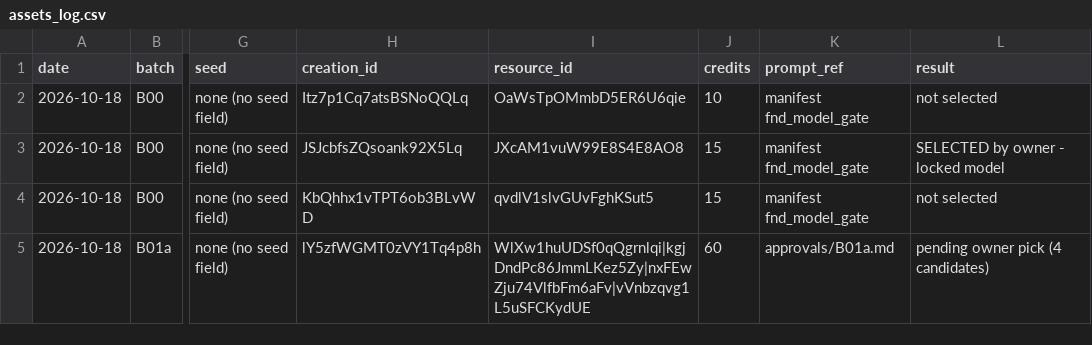
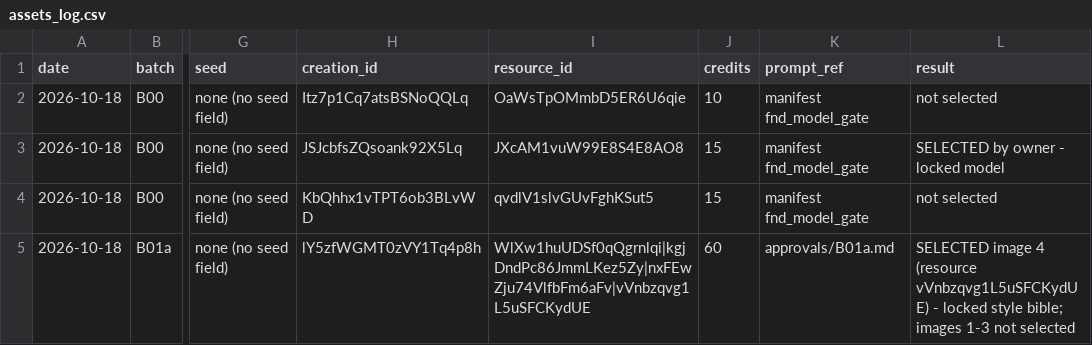
Before and after one commit to jpdash-creator/boing-tower-game, a CSV file: Content/assets/assets_log.csv, drawn as a sheet; only a part is shown, gaps mark what is left out; the diff names each change by its address in the sheet, - before the commit and + after, or states it on an @@ line.

```diff
--- a/Content/assets/assets_log.csv
+++ b/Content/assets/assets_log.csv
-L5 (result): pending owner pick (4 candidates)
+L5 (result): SELECTED image 4 (resource vVnbzqvg1L5uSFCKydUE) - locked style bible; images 1-3 not selected
```
Also changed, not shown: 25 other files.
